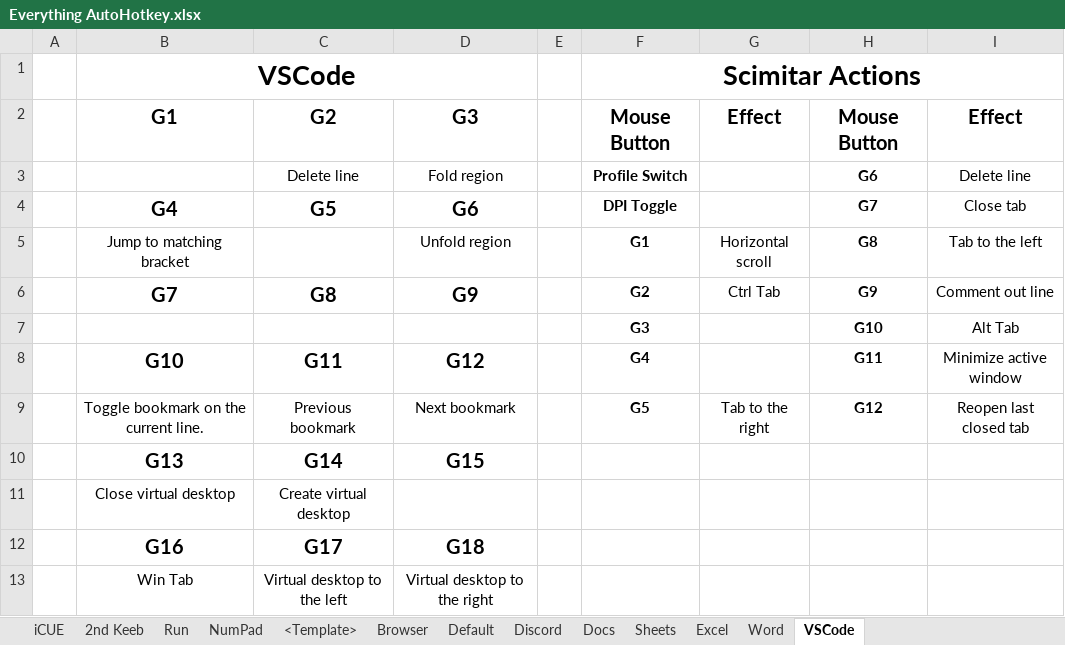
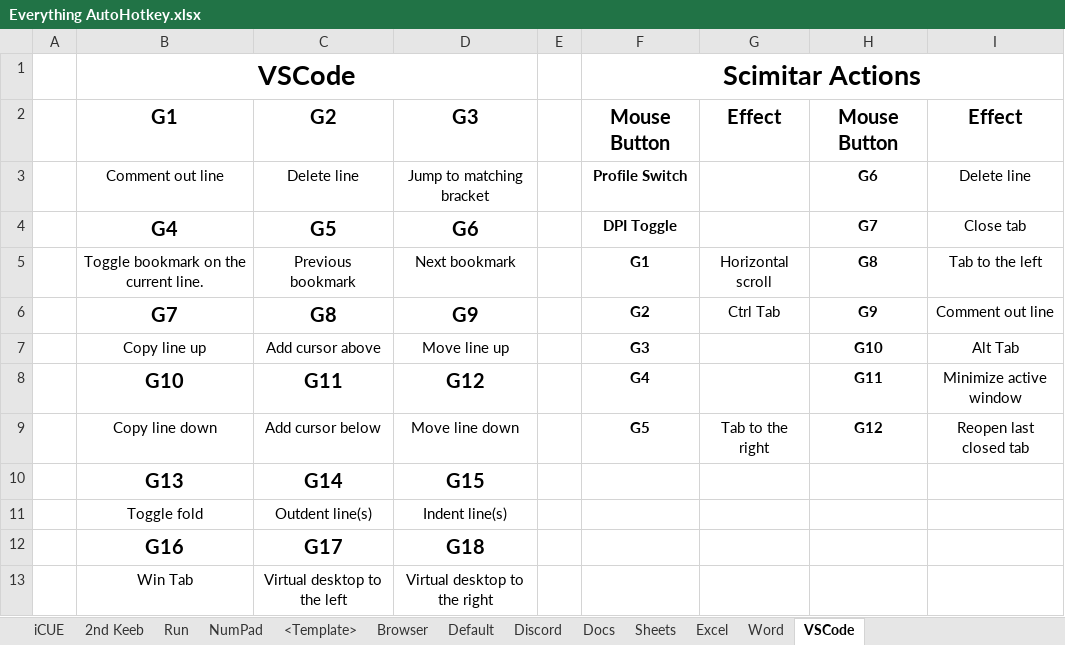
Before and after one commit to ellman12/AutoHotkey, an Excel workbook: Everything AutoHotkey.xlsx, sheet VSCode, drawn as a sheet; values as stored, in another font and other column widths than the file's, no borders; removed rows and columns are numbered as before the commit, all else as after; the diff names each change by its address in the sheet, - before the commit and + after, or states it on an @@ line.

Commit message:
finalized VSCode profile

```diff
--- a/Everything AutoHotkey.xlsx (sheet VSCode)
+++ b/Everything AutoHotkey.xlsx (sheet VSCode)
-B3: (empty)
+B3: Comment out line
-D3: Fold region
+D3: Jump to matching bracket
-B5: Jump to matching bracket
+B5: Toggle bookmark on the current line.
-C5: (empty)
+C5: Previous bookmark
-D5: Unfold region
+D5: Next bookmark
-B7: (empty)
+B7: Copy line up
-C7: (empty)
+C7: Add cursor above
-D7: (empty)
+D7: Move line up
-B9: Toggle bookmark on the current line.
+B9: Copy line down
-C9: Previous bookmark
+C9: Add cursor below
-D9: Next bookmark
+D9: Move line down
-row 11:  | Close virtual desktop | Create virtual desktop
+row 11:  | Toggle fold | Outdent line(s) | Indent line(s)
```
Also changed, not shown: 1 other file.
